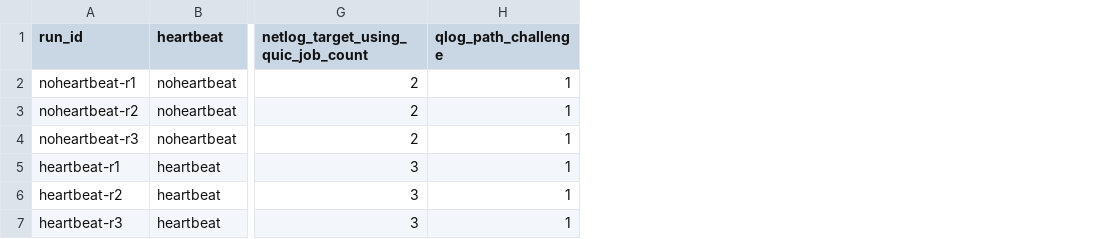
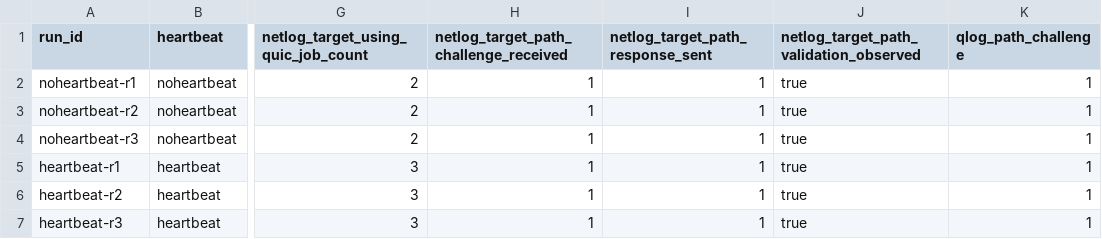
Before and after one commit to manNomi/quic-connect-migration, a CSV file: data/chrome-h3-rebinding-repetition-summary-20260624.csv, drawn as a sheet; only a part is shown, gaps mark what is left out; the diff names each change by its address in the sheet, - before the commit and + after, or states it on an @@ line.

Commit message:
analysis: Chrome NetLog path frame 근거 추가

```diff
--- a/data/chrome-h3-rebinding-repetition-summary-20260624.csv
+++ b/data/chrome-h3-rebinding-repetition-summary-20260624.csv
+column H, rows 1-7: netlog_target_path_challenge_received | 1 | 1 | 1 | 1 | 1 | 1
+column I (netlog_target_path_response_sent), rows 2-7: all 1
+column J, rows 1-7: netlog_target_path_validation_observed | true | true | true | true | true | true
```
Also changed, not shown: data/chrome-h3-rebinding-upload-summary-20260624.csv, 10 other files.
